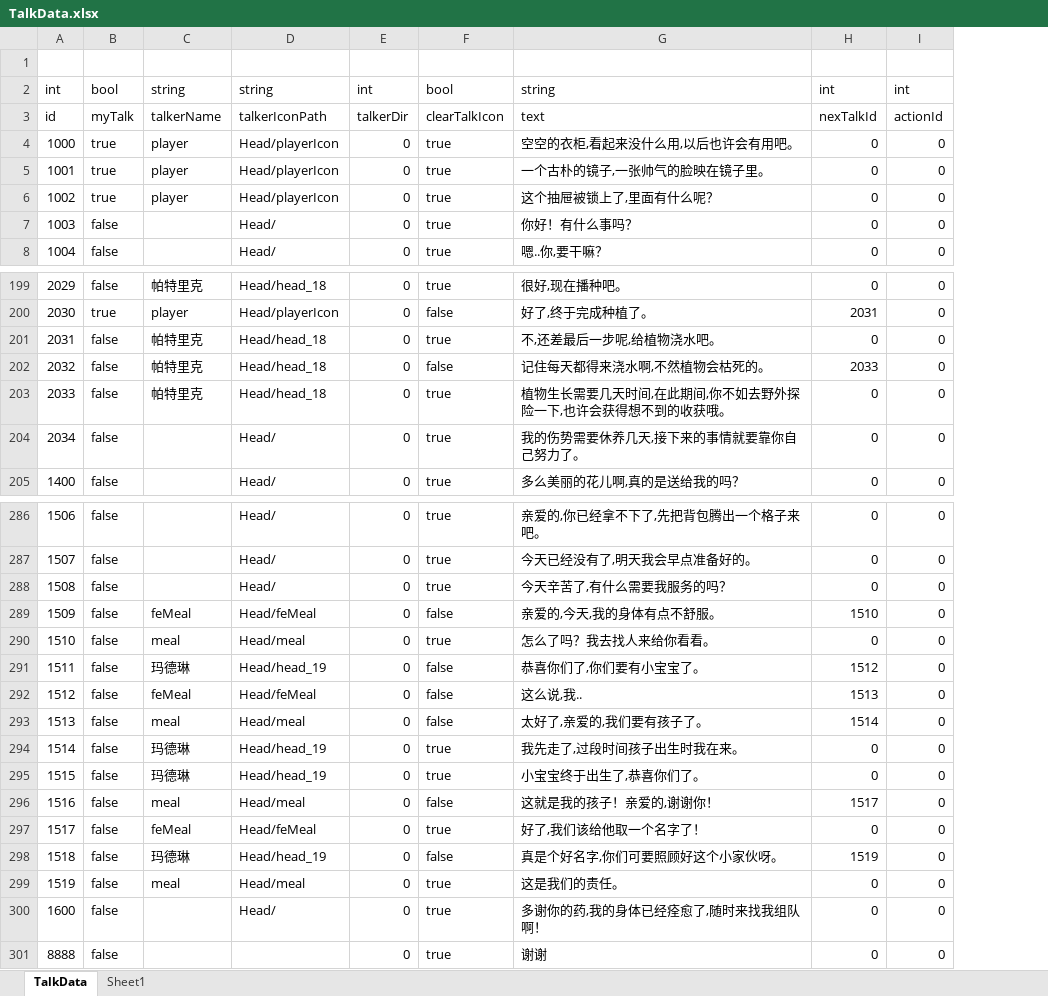
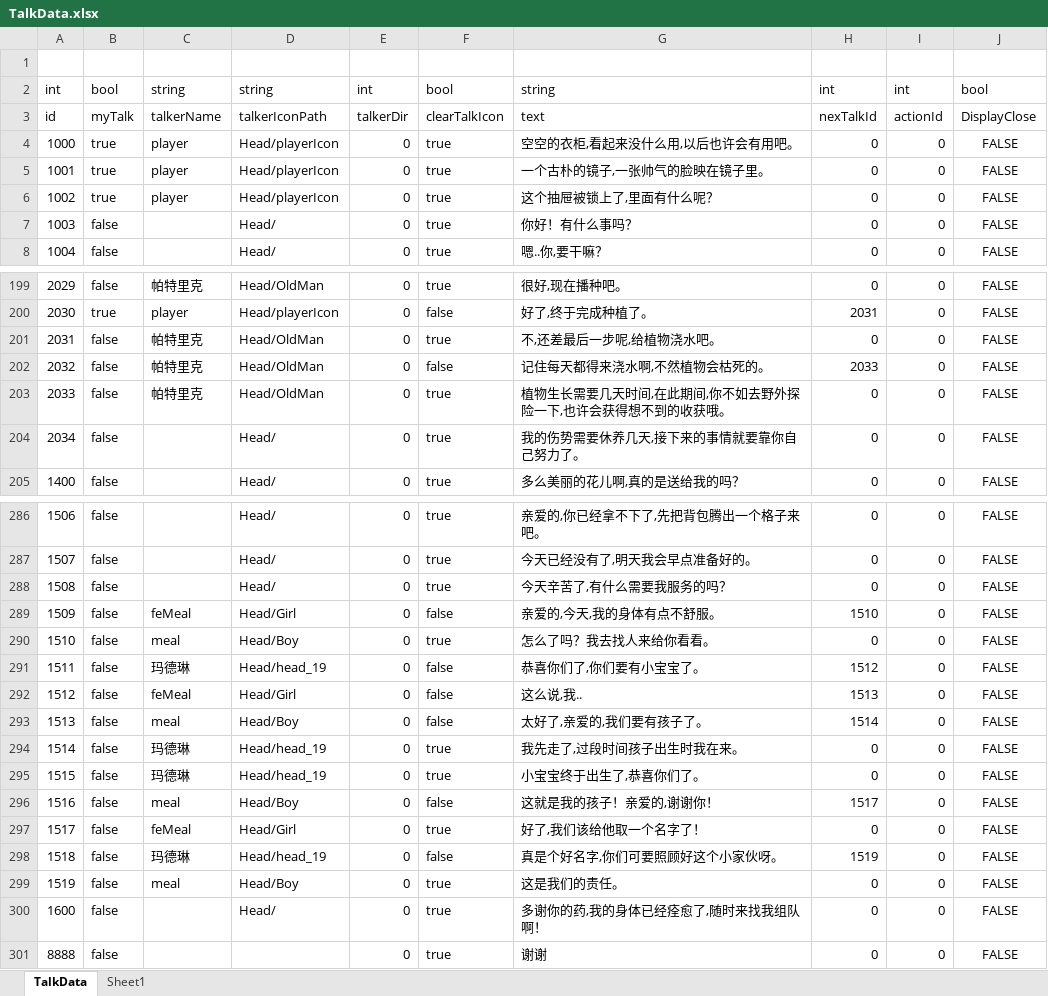
Before and after one commit to shanflyer/Rune-Factory, an Excel workbook: Datas/TalkData.xlsx, sheet TalkData, drawn as a sheet; only a part is shown, gaps mark what is left out; values as stored, in another font and other column widths than the file's, no borders; the diff covers the shown part only; the diff names each change by its address in the sheet, - before the commit and + after, or states it on an @@ line.

```diff
--- a/Datas/TalkData.xlsx (sheet TalkData)
+++ b/Datas/TalkData.xlsx (sheet TalkData)
+column J, rows 2-8: bool | DisplayClose | FALSE | FALSE | FALSE | FALSE | FALSE; rows 199-205: all FALSE; rows 286-301: all FALSE
-D199: Head/head_18
+D199: Head/OldMan
-D201:D203: Head/head_18
+D201:D203: Head/OldMan
-D289: Head/feMeal
+D289: Head/Girl
-D290: Head/meal
+D290: Head/Boy
-D292: Head/feMeal
+D292: Head/Girl
-D293: Head/meal
+D293: Head/Boy
-D296: Head/meal
+D296: Head/Boy
-D297: Head/feMeal
+D297: Head/Girl
-D299: Head/meal
+D299: Head/Boy
```
Also changed, not shown: 25 edited cells elsewhere in this sheet, Datas/CharacterData.xlsx, 10 other files.
